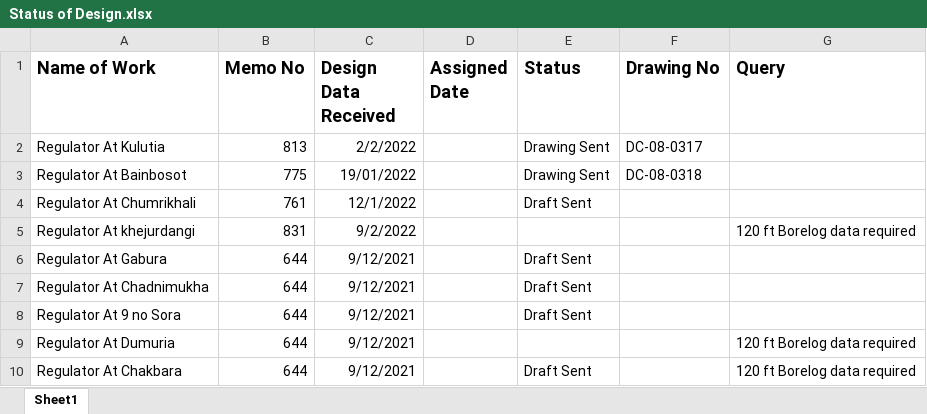
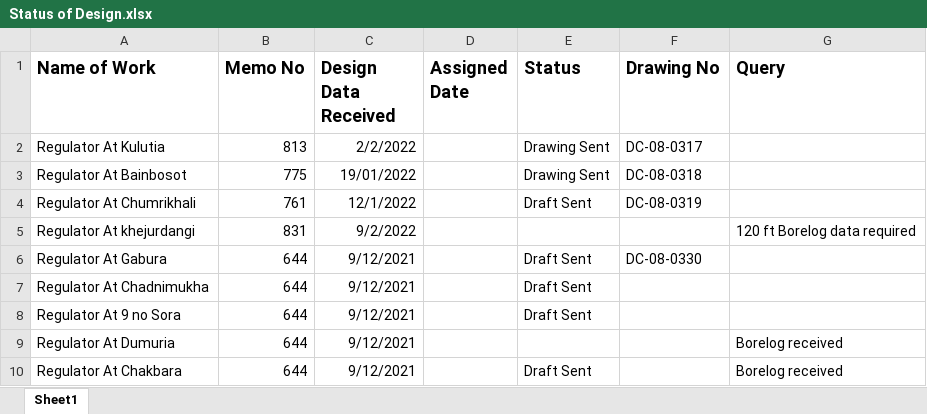
Before and after one commit to dc8r207/Designs_All, an Excel workbook: Design Status/Status of Design.xlsx, sheet Sheet1, drawn as a sheet; values as stored, in another font and other column widths than the file's, no borders; the diff names each change by its address in the sheet, - before the commit and + after, or states it on an @@ line.

Commit message:
design status
design status

```diff
--- a/Design Status/Status of Design.xlsx (sheet Sheet1)
+++ b/Design Status/Status of Design.xlsx (sheet Sheet1)
-F4 (Drawing No): (empty)
+F4 (Drawing No): DC-08-0319
-F6 (Drawing No): (empty)
+F6 (Drawing No): DC-08-0330
-G9:G10 (Query): 120 ft Borelog data required
+G9:G10 (Query): Borelog received
```
